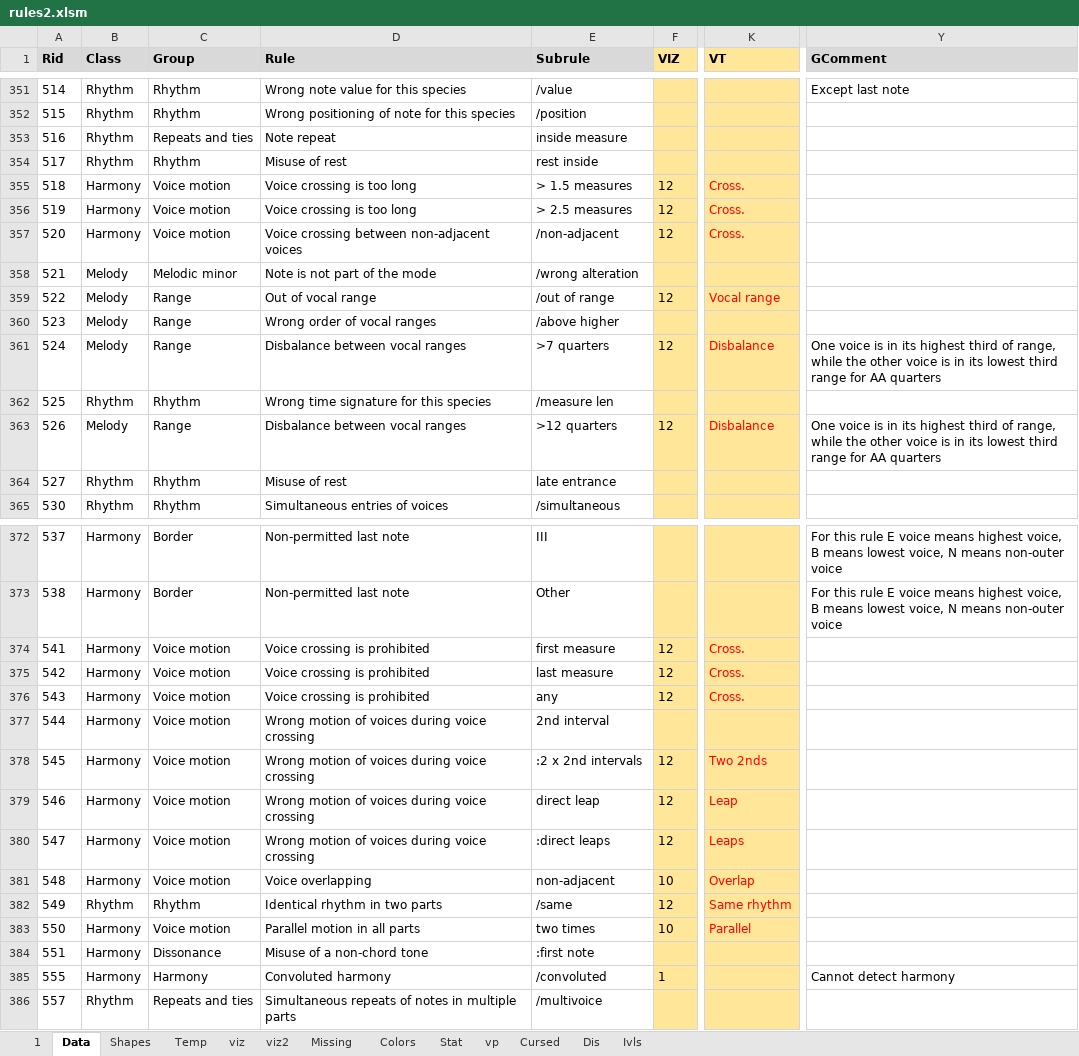
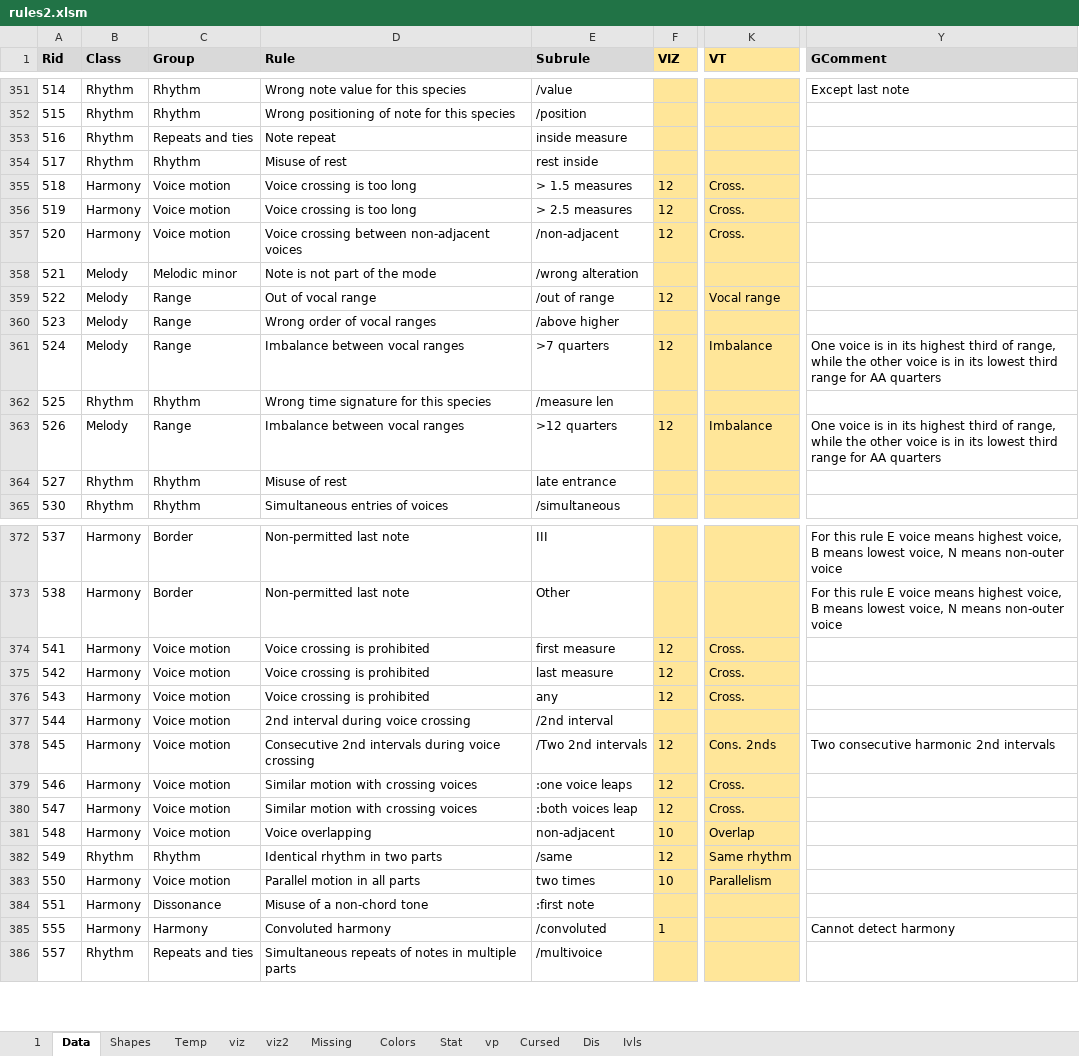
Before and after one commit to Dpst94/MGen, an Excel workbook: MGen/configs/rules2/rules2.xlsm, sheet Data, drawn as a sheet; only a part is shown, gaps mark what is left out; values as stored, in another font and other column widths than the file's, no borders; charts and pictures not drawn; the diff covers the shown part only; the diff names each change by its address in the sheet, - before the commit and + after, or states it on an @@ line.

```diff
--- a/MGen/configs/rules2/rules2.xlsm (sheet Data)
+++ b/MGen/configs/rules2/rules2.xlsm (sheet Data)
-K355:K357 text colour: #FF0000
+K355:K357 text colour: black
-K359 text colour: #FF0000
+K359 text colour: black
-D361 (Rule): Disbalance between vocal ranges
+D361 (Rule): Imbalance between vocal ranges
-K361 (VT): Disbalance
+K361 (VT): Imbalance
-K361 text colour: #FF0000
+K361 text colour: black
-D363 (Rule): Disbalance between vocal ranges
+D363 (Rule): Imbalance between vocal ranges
-K363 (VT): Disbalance
+K363 (VT): Imbalance
-K363 text colour: #FF0000
+K363 text colour: black
-K374:K376 text colour: #FF0000
+K374:K376 text colour: black
-D377 (Rule): Wrong motion of voices during voice crossing
+D377 (Rule): 2nd interval during voice crossing
-E377 (Subrule): 2nd interval
+E377 (Subrule): /2nd interval
-D378 (Rule): Wrong motion of voices during voice…
+D378 (Rule): Consecutive 2nd intervals during voice…
-E378 (Subrule): :2 x 2nd intervals
+E378 (Subrule): /Two 2nd intervals
-K378 (VT): Two 2nds
+K378 (VT): Cons. 2nds
-K378:K383 text colour: #FF0000
+K378:K383 text colour: black
-Y378 (GComment): (empty)
+Y378 (GComment): Two consecutive harmonic 2nd intervals
-D379:D380 (Rule): Wrong motion of voices during voice crossing
+D379:D380 (Rule): Similar motion with crossing voices
-E379 (Subrule): direct leap
+E379 (Subrule): :one voice leaps
-K379 (VT): Leap
+K379 (VT): Cross.
-E380 (Subrule): :direct leaps
+E380 (Subrule): :both voices leap
-K380 (VT): Leaps
+K380 (VT): Cross.
-K383 (VT): Parallel
+K383 (VT): Parallelism
```
Also changed, not shown: 19 edited cells and cell formats elsewhere in this sheet, sheet 1, charts or pictures, 7 other files.
